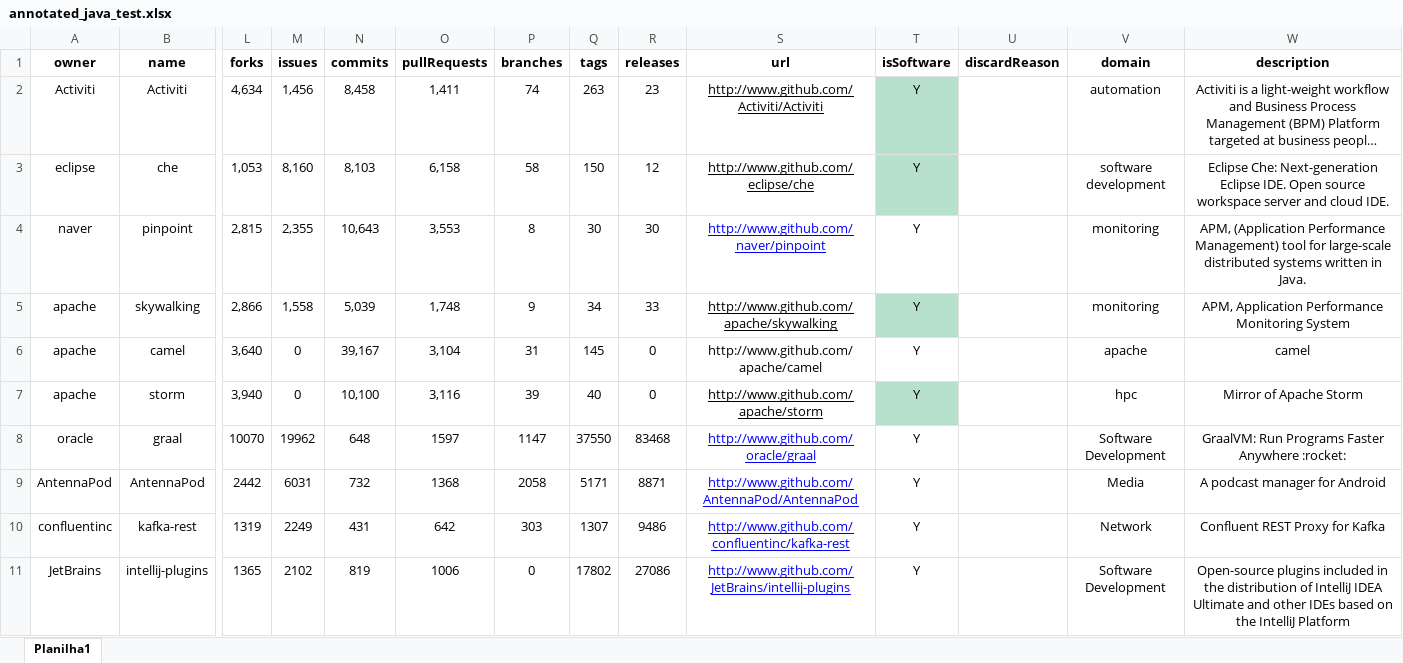
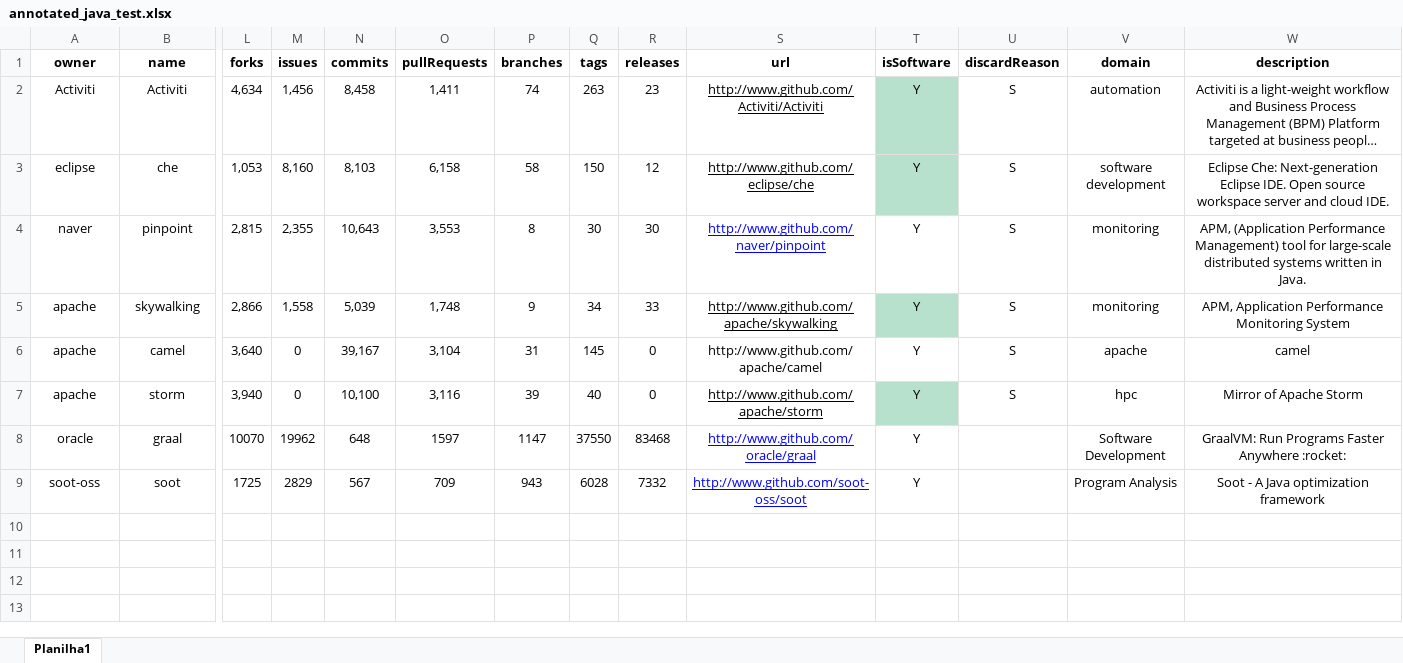
Before and after one commit to gems-uff/db-mining, an Excel workbook: resources/annotated_java_test.xlsx, sheet Planilha1, drawn as a sheet; only a part is shown, gaps mark what is left out; long unchanged cells end in …; values as stored, in another font and other column widths than the file's, no borders; removed rows and columns are numbered as before the commit, all else as after; rows hold the shown columns only; the diff names each change by its address in the sheet, - before the commit and + after, or states it on an @@ line.

```diff
--- a/resources/annotated_java_test.xlsx (sheet Planilha1)
+++ b/resources/annotated_java_test.xlsx (sheet Planilha1)
-U2:U7 (discardReason): (empty)
+U2:U7 (discardReason): S
-row 9: AntennaPod | AntennaPod | 2442 | 6031 | 732 | 1368 | 2058 | 5171 | 8871 | http://www.github.com/AntennaPod/AntennaPod | Y |  | Media | A podcast manager for Android
-row 10: confluentinc | kafka-rest | 1319 | 2249 | 431 | 642 | 303 | 1307 | 9486 | http://www.github.com/confluentinc/kafka-rest | Y |  | Network | Confluent REST Proxy for Kafka
-row 11: JetBrains | intellij-plugins | 1365 | 2102 | 819 | 1006 | 0 | 17802 | 27086 | http://www.github.com/JetBrains/intellij-plugins | Y |  | Software Development | Open-source plugins included in the distribution of IntelliJ IDEA Ultimate and other IDEs based on the IntelliJ Platform
+row 9: soot-oss | soot | 1725 | 2829 | 567 | 709 | 943 | 6028 | 7332 | http://www.github.com/soot-oss/soot | Y |  | Program Analysis | Soot - A Java optimization framework
```
Also changed, not shown: resources/database.xlsx, src/output.xlsx, 5 other files.
